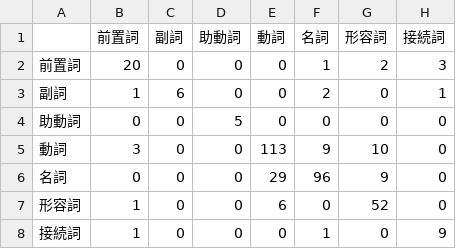
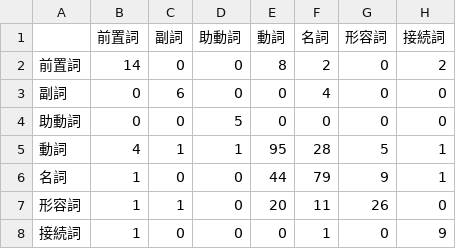
Before and after one commit to zuraki-0105/englishWord_quiz, a CSV file: english_pos_ml/outputs/confusion_matrix.csv, drawn as a sheet.

```diff
--- a/english_pos_ml/outputs/confusion_matrix.csv
+++ b/english_pos_ml/outputs/confusion_matrix.csv
@@ -1,8 +1,8 @@
 ,前置詞,副詞,助動詞,動詞,名詞,形容詞,接続詞
-前置詞,20,0,0,0,1,2,3
-副詞,1,6,0,0,2,0,1
+前置詞,14,0,0,8,2,0,2
+副詞,0,6,0,0,4,0,0
 助動詞,0,0,5,0,0,0,0
-動詞,3,0,0,113,9,10,0
-名詞,0,0,0,29,96,9,0
-形容詞,1,0,0,6,0,52,0
+動詞,4,1,1,95,28,5,1
+名詞,1,0,0,44,79,9,1
+形容詞,1,1,0,20,11,26,0
 接続詞,1,0,0,0,1,0,9
```
Also changed, not shown: english_pos_ml/outputs/error_analysis.csv, 11 other files.
